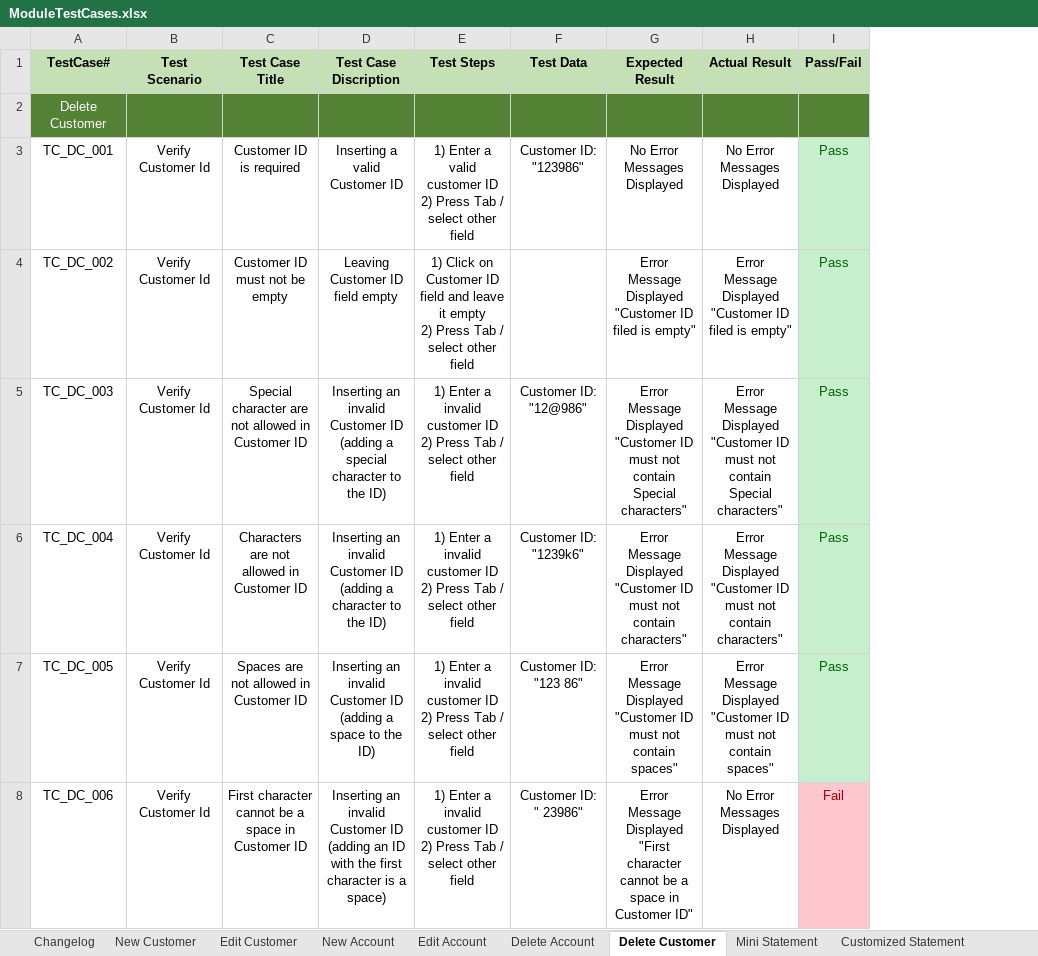
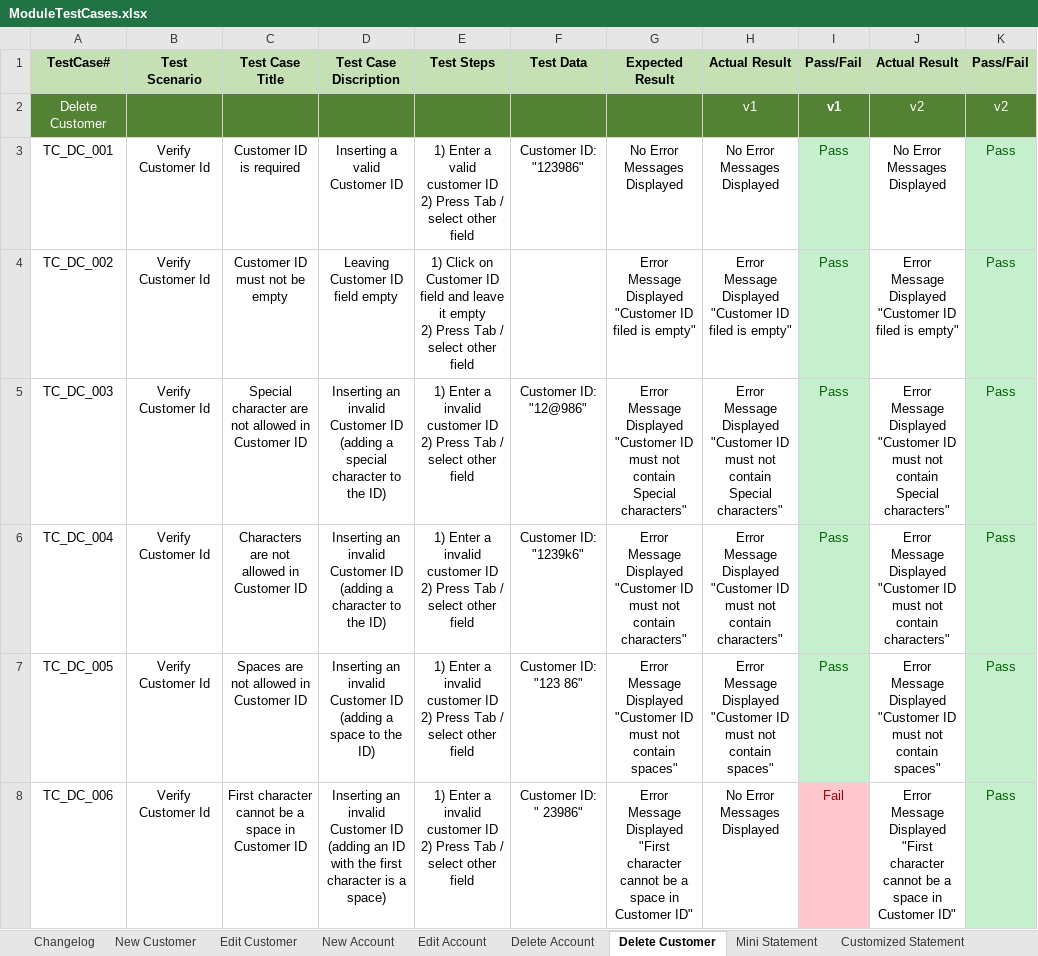
Before and after one commit to MahmoudFawzyAOE2/Guru99-SW-Tesing-Project-1, an Excel workbook: ModuleTestCases.xlsx, sheet Delete Customer, drawn as a sheet; values as stored, in another font and other column widths than the file's, no borders; charts and pictures not drawn; ↵ is a line break in a cell; the diff names each change by its address in the sheet, - before the commit and + after, or states it on an @@ line.

```diff
--- a/ModuleTestCases.xlsx (sheet Delete Customer)
+++ b/ModuleTestCases.xlsx (sheet Delete Customer)
+column J (Actual Result), rows 2-8: v2 | No Error Messages Displayed | Error Message Displayed ↵ "Customer ID filed is empty" | Error Message Displayed ↵ "Customer ID must not contain Special characters" | Error Message Displayed ↵ "Customer ID must not contain characters" | Error Message Displayed ↵ "Customer ID must not contain spaces" | Error Message Displayed ↵ "First character cannot be a space in Customer ID"
+column K (Pass/Fail), rows 2-8: v2 | Pass | Pass | Pass | Pass | Pass | Pass
-H2 (Actual Result): (empty)
+H2 (Actual Result): v1
-I2 (Pass/Fail): (empty)
+I2 (Pass/Fail): v1
```
Also changed, not shown: sheet Edit Customer, sheet Edit Account, sheet Delete Account, sheet New Account, IntegrationPlanning.xlsx, Test RequiermentsTable.xlsx.
